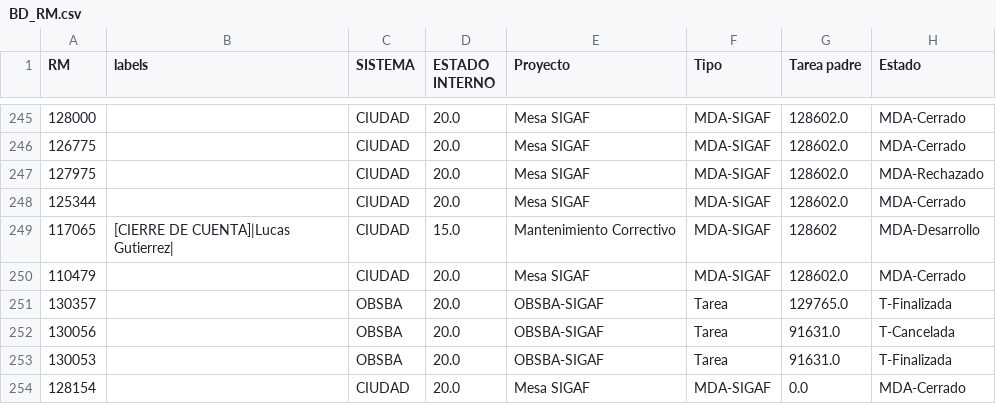
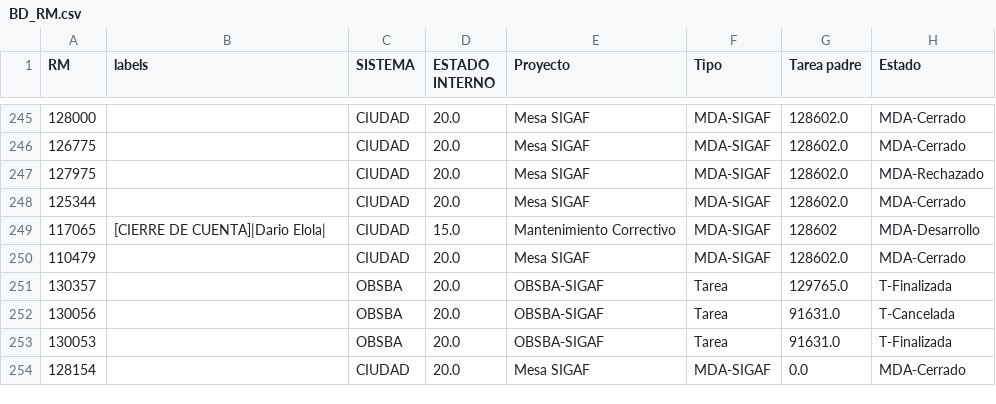
Before and after one commit to darioelola/Archivos, a CSV file: BD_RM.csv, drawn as a sheet; only a part is shown, gaps mark what is left out; the diff names each change by its address in the sheet, - before the commit and + after, or states it on an @@ line.

Commit message:
Actualización completa desde la grilla web

```diff
--- a/BD_RM.csv
+++ b/BD_RM.csv
-B249 (labels): [CIERRE DE CUENTA]|Lucas Gutierrez|
+B249 (labels): [CIERRE DE CUENTA]|Dario Elola|
```
